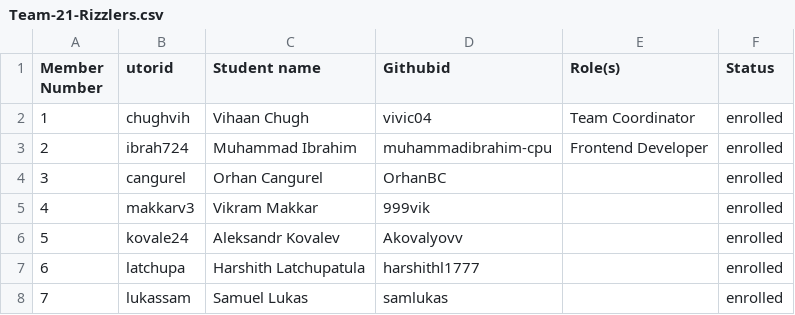
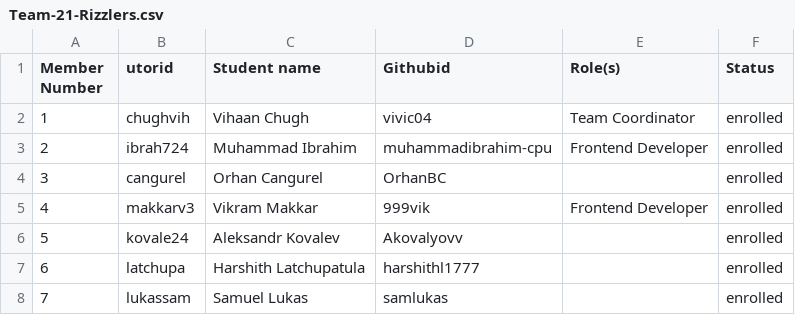
Before and after one commit to curveball/a12n-server-admin, a CSV file: deliverables/team/Team-21-Rizzlers.csv, drawn as a sheet.

Commit message:
Update Team-21-Rizzlers.csv

```diff
--- a/deliverables/team/Team-21-Rizzlers.csv
+++ b/deliverables/team/Team-21-Rizzlers.csv
@@ -4,3 +4,3 @@ Member Number, utorid, Student name, Githubid, Role(s), Status
 3, cangurel, Orhan Cangurel, OrhanBC, , enrolled
-4, makkarv3, Vikram Makkar, 999vik, , enrolled
+4, makkarv3, Vikram Makkar, 999vik, Frontend Developer, enrolled
 5, kovale24, Aleksandr Kovalev, Akovalyovv, , enrolled
```
